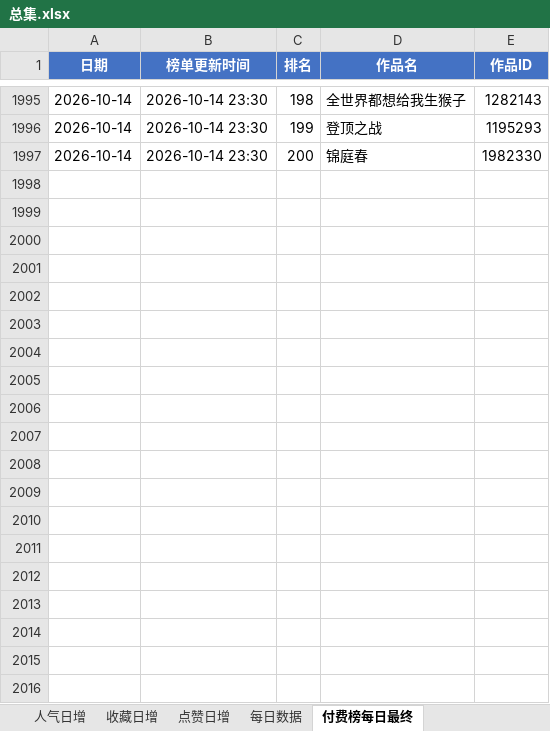
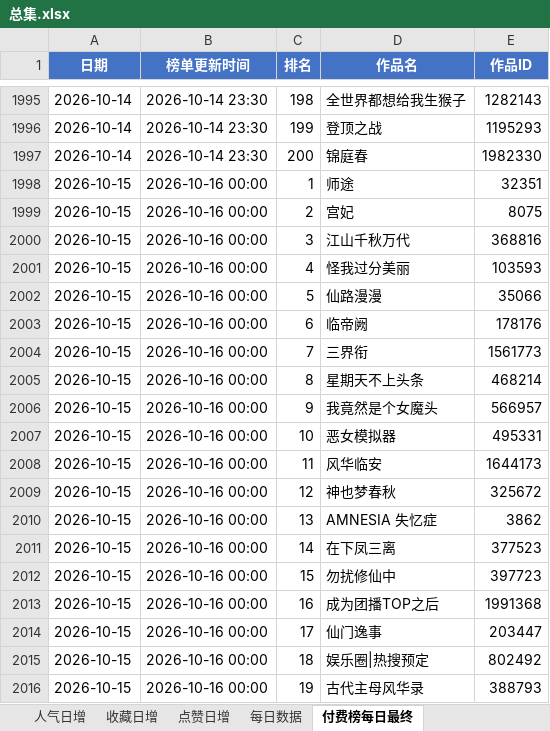
Before and after one commit to air784/avg-rank-crawler, an Excel workbook: excel/总集.xlsx, sheet 付费榜每日最终, drawn as a sheet; only a part is shown, gaps mark what is left out; values as stored, in another font and other column widths than the file's, no borders; the diff covers the shown part only; the diff names each change by its address in the sheet, - before the commit and + after, or states it on an @@ line.

```diff
--- a/excel/总集.xlsx (sheet 付费榜每日最终)
+++ b/excel/总集.xlsx (sheet 付费榜每日最终)
+row 1998: 2026-10-15 | 2026-10-16 00:00 | 1 | 师途 | 32351
+row 1999: 2026-10-15 | 2026-10-16 00:00 | 2 | 宫妃 | 8075
+row 2000: 2026-10-15 | 2026-10-16 00:00 | 3 | 江山千秋万代 | 368816
+row 2001: 2026-10-15 | 2026-10-16 00:00 | 4 | 怪我过分美丽 | 103593
+row 2002: 2026-10-15 | 2026-10-16 00:00 | 5 | 仙路漫漫 | 35066
+row 2003: 2026-10-15 | 2026-10-16 00:00 | 6 | 临帝阙 | 178176
+row 2004: 2026-10-15 | 2026-10-16 00:00 | 7 | 三界衔 | 1561773
+row 2005: 2026-10-15 | 2026-10-16 00:00 | 8 | 星期天不上头条 | 468214
+row 2006: 2026-10-15 | 2026-10-16 00:00 | 9 | 我竟然是个女魔头 | 566957
+row 2007: 2026-10-15 | 2026-10-16 00:00 | 10 | 恶女模拟器 | 495331
+row 2008: 2026-10-15 | 2026-10-16 00:00 | 11 | 风华临安 | 1644173
+row 2009: 2026-10-15 | 2026-10-16 00:00 | 12 | 神也梦春秋 | 325672
+row 2010: 2026-10-15 | 2026-10-16 00:00 | 13 | AMNESIA 失忆症 | 3862
+row 2011: 2026-10-15 | 2026-10-16 00:00 | 14 | 在下凤三离 | 377523
+row 2012: 2026-10-15 | 2026-10-16 00:00 | 15 | 勿扰修仙中 | 397723
+row 2013: 2026-10-15 | 2026-10-16 00:00 | 16 | 成为团播TOP之后 | 1991368
+row 2014: 2026-10-15 | 2026-10-16 00:00 | 17 | 仙门逸事 | 203447
+row 2015: 2026-10-15 | 2026-10-16 00:00 | 18 | 娱乐圈|热搜预定 | 802492
+row 2016: 2026-10-15 | 2026-10-16 00:00 | 19 | 古代主母风华录 | 388793
```
Also changed, not shown: 181 added rows elsewhere in this sheet, sheet 每日数据, sheet 收藏日增, sheet 点赞日增, sheet 人气日增, sheet 付费榜每日排名, sheet 趋势查询, charts or pictures, 1 other file.
